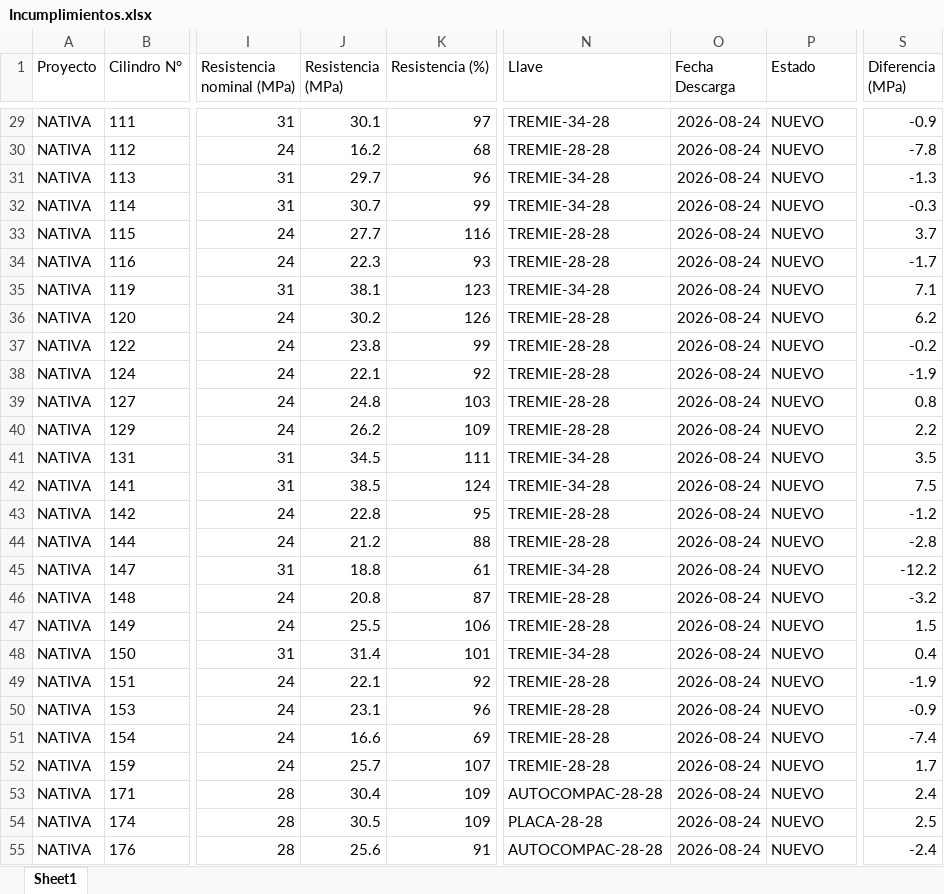
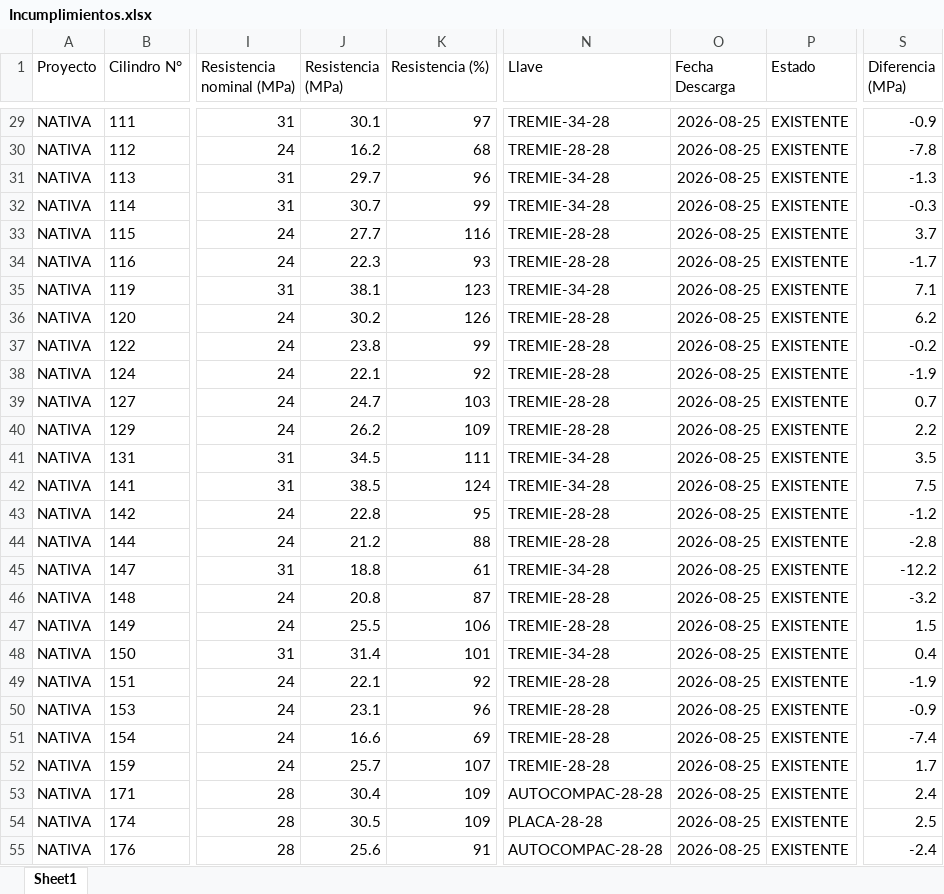
Before and after one commit to cpulgarinIngeurbe/1DespliegueConcretos, an Excel workbook: desplegable/Incumplimientos.xlsx, sheet Sheet1, drawn as a sheet; only a part is shown, gaps mark what is left out; values as stored, in another font and other column widths than the file's, no borders; the diff covers the shown part only; the diff names each change by its address in the sheet, - before the commit and + after, or states it on an @@ line.

```diff
--- a/desplegable/Incumplimientos.xlsx (sheet Sheet1)
+++ b/desplegable/Incumplimientos.xlsx (sheet Sheet1)
-O29:O55 (Fecha Descarga): 2026-08-24
+O29:O55 (Fecha Descarga): 2026-08-25
-P29:P55 (Estado): NUEVO
+P29:P55 (Estado): EXISTENTE
-J39 (Resistencia (MPa)): 24.8
+J39 (Resistencia (MPa)): 24.7
-S39 (Diferencia (MPa)): 0.8
+S39 (Diferencia (MPa)): 0.7
```
Also changed, not shown: 699 edited cells elsewhere in this sheet, desplegable/ConsolidadoAlertas.xlsx, 2 other files.
